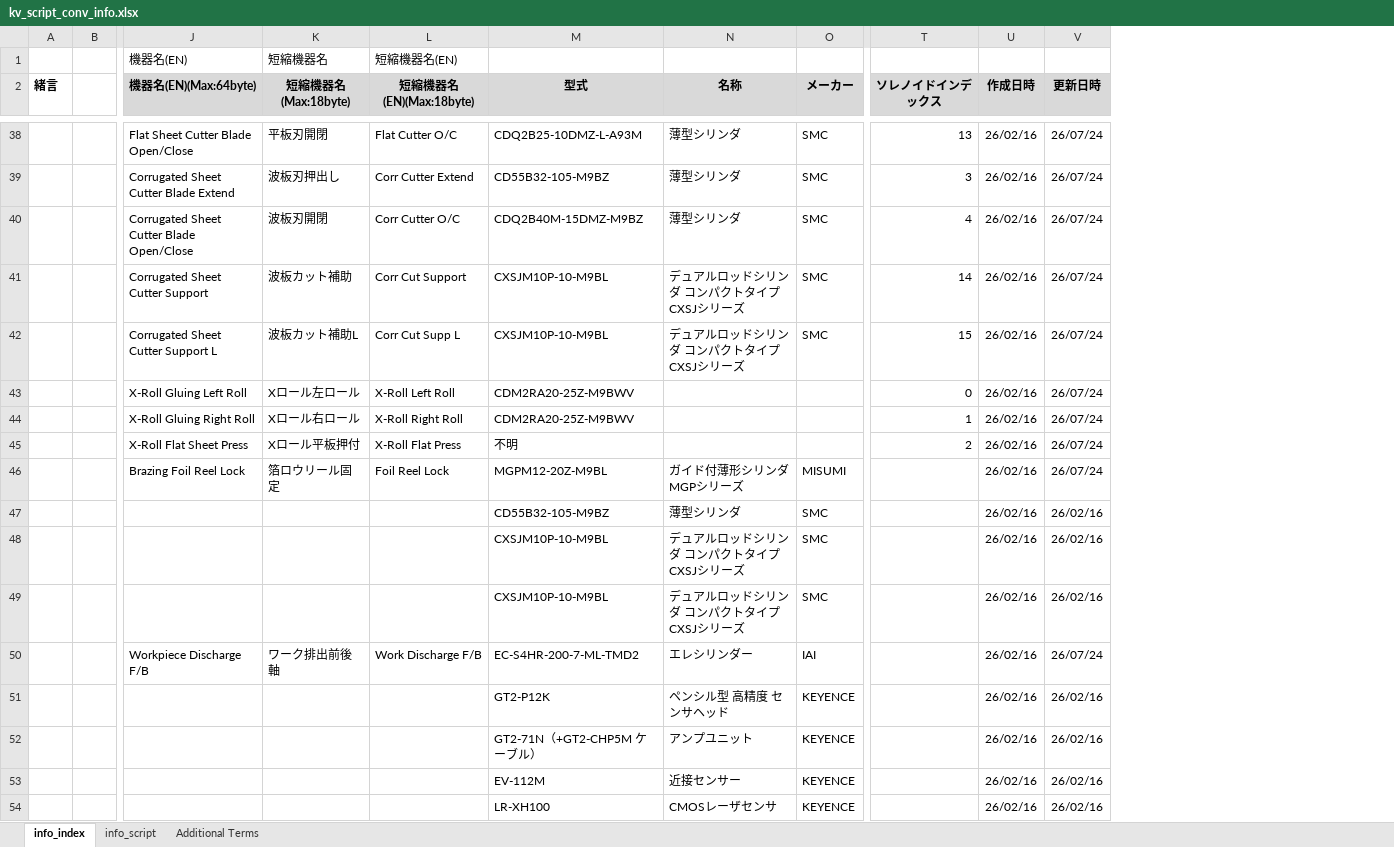
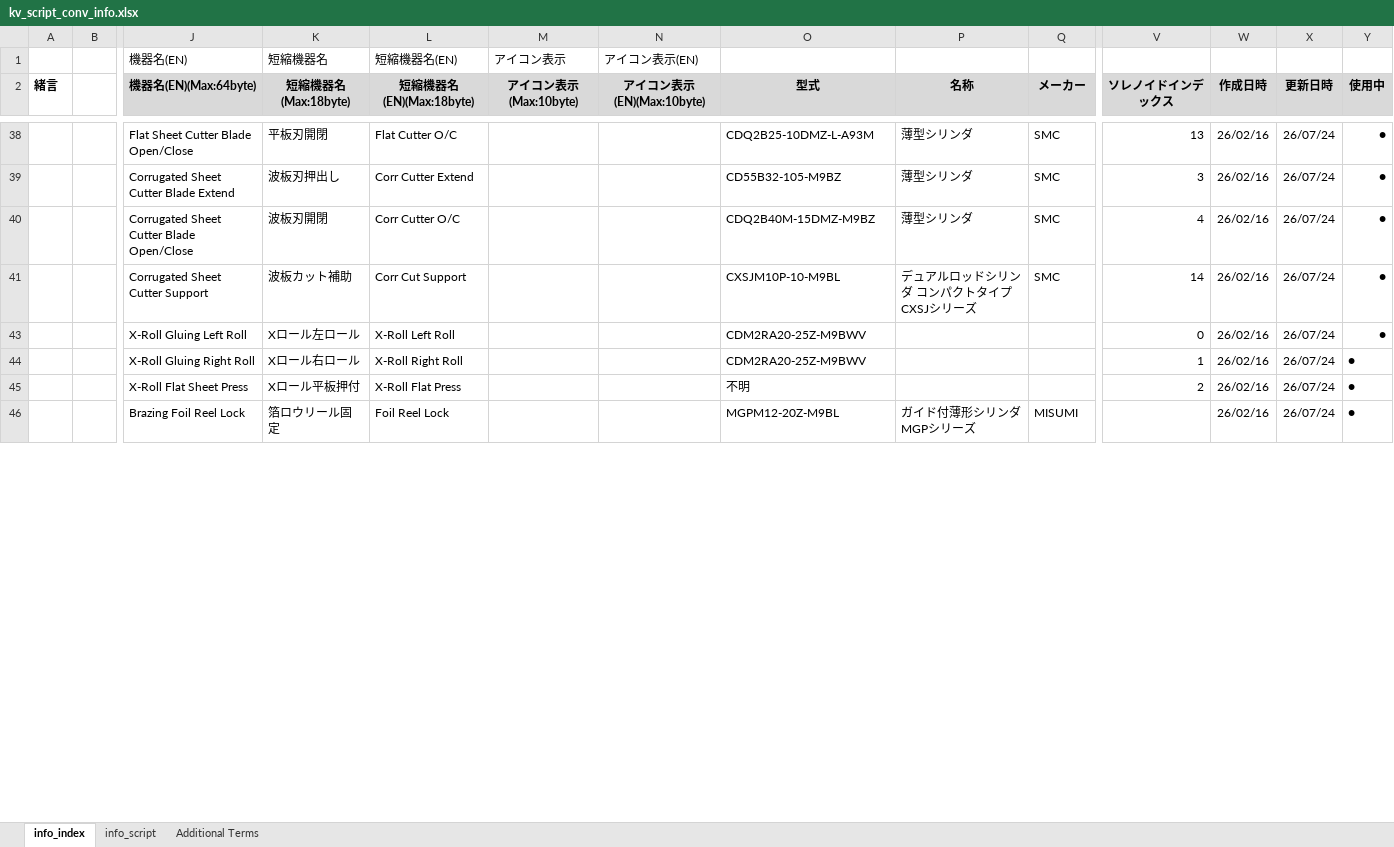
Before and after one commit to t-kumagai-130/hg-0025-0016_kv-x520, an Excel workbook: doc/kv_script_conv_info.xlsx, sheet info_index, drawn as a sheet; only a part is shown, gaps mark what is left out; values as stored, in another font and other column widths than the file's, no borders; charts and pictures and conditional formats not drawn; removed rows and columns are numbered as before the commit, all else as after; rows hold the shown columns only; the diff covers the shown part only; the diff names each change by its address in the sheet, - before the commit and + after, or states it on an @@ line.

```diff
--- a/doc/kv_script_conv_info.xlsx (sheet info_index)
+++ b/doc/kv_script_conv_info.xlsx (sheet info_index)
+column M (アイコン表示(Max:10byte)), row 1: アイコン表示
+column N (アイコン表示(EN)(Max:10byte)), row 1: アイコン表示(EN)
+column Y (使用中), rows 38-46: all ●
@@ row 42 hidden:  |  | Corrugated Sheet Cutter Support L | 波板カット補助L | Corr Cut Supp L | CXSJM10P-10-M9BL | デュアルロッドシリンダ コンパクトタイプ CXSJシリーズ | SMC | 15 | 26/02/16 | 26/07/24 @@
@@ row 47 hidden:  |  |  |  |  | CD55B32-105-M9BZ | 薄型シリンダ | SMC |  | 26/02/16 | 26/02/16 @@
@@ row 48 hidden:  |  |  |  |  | CXSJM10P-10-M9BL | デュアルロッドシリンダ コンパクトタイプ CXSJシリーズ | SMC |  | 26/02/16 | 26/02/16 @@
@@ row 49 hidden:  |  |  |  |  | CXSJM10P-10-M9BL | デュアルロッドシリンダ コンパクトタイプ CXSJシリーズ | SMC |  | 26/02/16 | 26/02/16 @@
@@ row 50 hidden:  |  | Workpiece Discharge F/B | ワーク排出前後軸 | Work Discharge F/B | EC-S4HR-200-7-ML-TMD2 | エレシリンダー | IAI |  | 26/02/16 | 26/07/24 @@
@@ row 51 hidden:  |  |  |  |  | GT2-P12K | ペンシル型 高精度 センサヘッド | KEYENCE |  | 26/02/16 | 26/02/16 @@
@@ row 52 hidden:  |  |  |  |  | GT2-71N（+GT2-CHP5M ケーブル） | アンプユニット | KEYENCE |  | 26/02/16 | 26/02/16 @@
@@ row 53 hidden:  |  |  |  |  | EV-112M | 近接センサー | KEYENCE |  | 26/02/16 | 26/02/16 @@
@@ row 54 hidden:  |  |  |  |  | LR-XH100 | CMOSレーザセンサ | KEYENCE |  | 26/02/16 | 26/02/16 @@
```
Also changed, not shown: 1 added row, 3 removed rows, 18 hidden or unhidden rows and 22 edited cells elsewhere in this sheet, sheet info_script, formulas that keep their value, hidden cells, doc/kv_script_Pos_info.xlsx, 7 other files.
